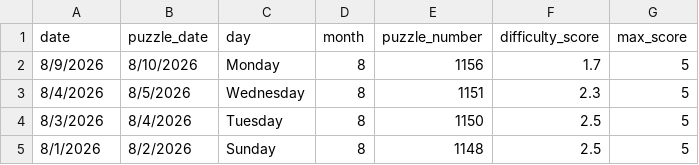
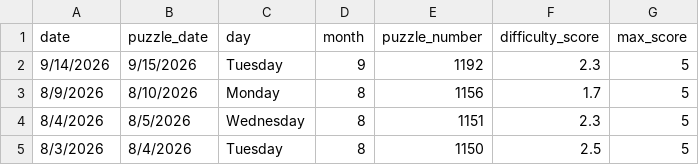
Before and after one commit to EricSev/connections_difficulty_scraper, a CSV file: data/connections_difficulty_four_day.csv, drawn as a sheet; removed rows and columns are numbered as before the commit, all else as after; the diff names each change by its address in the sheet, - before the commit and + after, or states it on an @@ line.

```diff
--- a/data/connections_difficulty_four_day.csv
+++ b/data/connections_difficulty_four_day.csv
+row 2: 9/14/2026 | 9/15/2026 | Tuesday | 9 | 1192 | 2.3 | 5
-row 5: 8/1/2026 | 8/2/2026 | Sunday | 8 | 1148 | 2.5 | 5
```
Also changed, not shown: data/connections_difficulty_daily.csv, data/connections_difficulty_history.csv, 3 other files.
